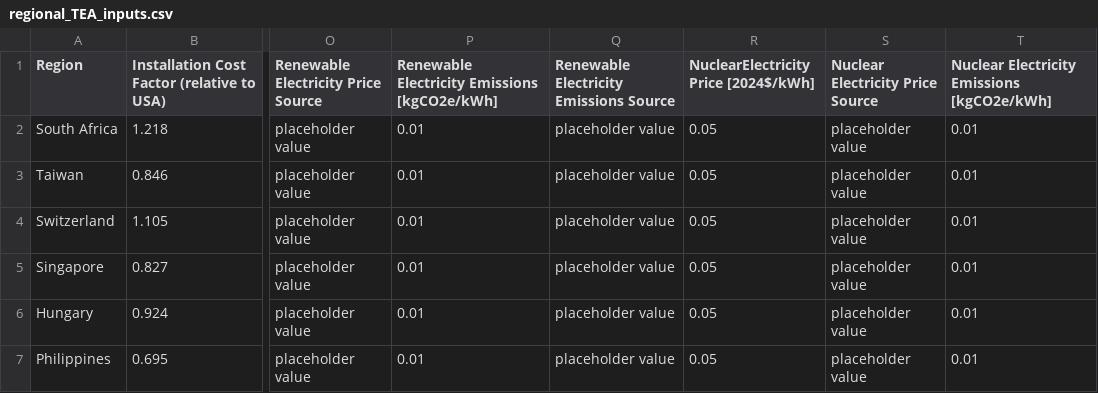
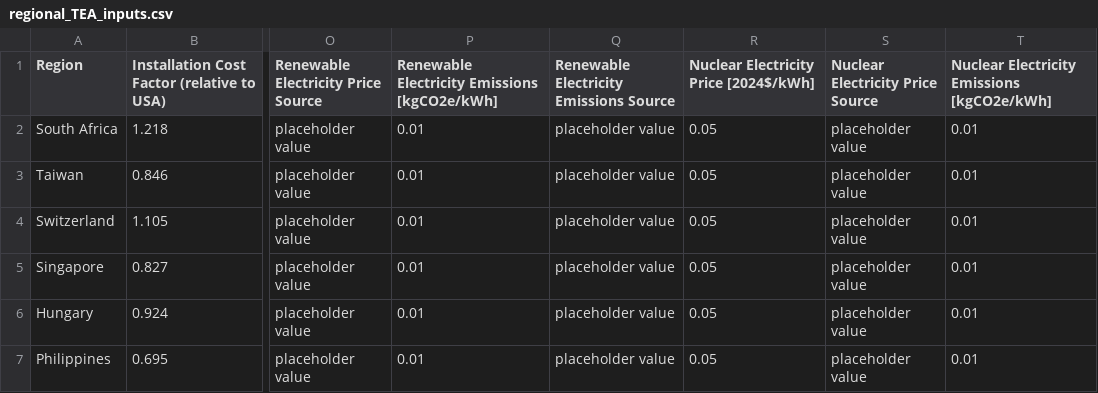
Before and after one commit to mcsc-impact-climate/MIT_NavigaTE_inputs, a CSV file: input_fuel_pathway_data/regional_TEA_inputs.csv, drawn as a sheet; only a part is shown, gaps mark what is left out; the diff names each change by its address in the sheet, - before the commit and + after, or states it on an @@ line.

Commit message:
Fix spelling issue

```diff
--- a/input_fuel_pathway_data/regional_TEA_inputs.csv
+++ b/input_fuel_pathway_data/regional_TEA_inputs.csv
-R1: NuclearElectricity Price [2024$/kWh]
+R1: Nuclear Electricity Price [2024$/kWh]
```
